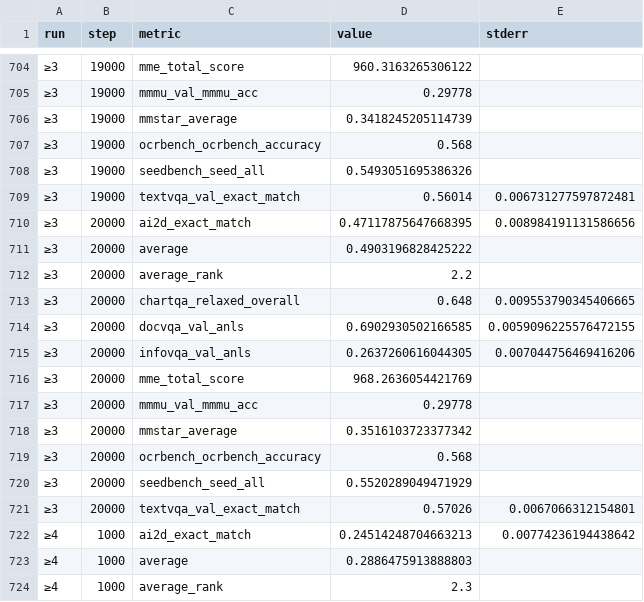
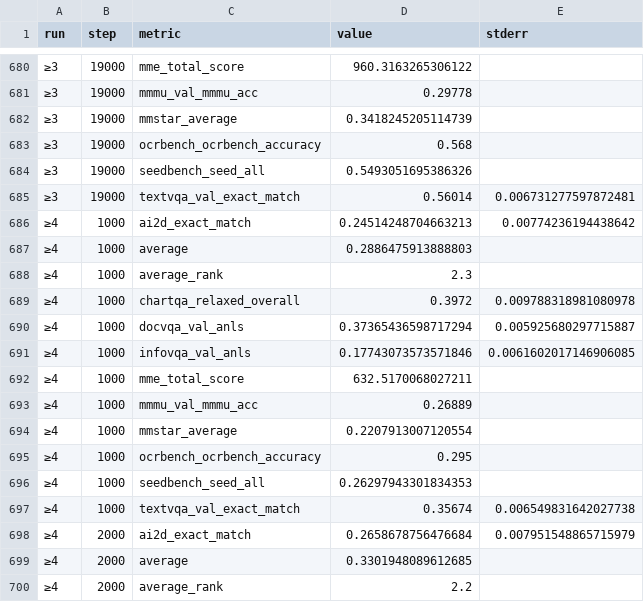
Before and after one commit to tuandung222/finevision-space, a CSV file: app/src/content/assets/data/image_correspondence_filters.csv, drawn as a sheet; only a part is shown, gaps mark what is left out; the shorter side is filled out with more unchanged rows; the diff covers the shown part only; the diff names each change by its address in the sheet, - before the commit and + after, or states it on an @@ line.

```diff
--- a/app/src/content/assets/data/image_correspondence_filters.csv
+++ b/app/src/content/assets/data/image_correspondence_filters.csv
-row 710: ≥3 | 20000 | ai2d_exact_match | 0.47117875647668395 | 0.008984191131586656
-row 711: ≥3 | 20000 | average | 0.4903196828425222
-row 712: ≥3 | 20000 | average_rank | 2.2
-row 713: ≥3 | 20000 | chartqa_relaxed_overall | 0.648 | 0.009553790345406665
-row 714: ≥3 | 20000 | docvqa_val_anls | 0.6902930502166585 | 0.0059096225576472155
-row 715: ≥3 | 20000 | infovqa_val_anls | 0.2637260616044305 | 0.007044756469416206
-row 716: ≥3 | 20000 | mme_total_score | 968.2636054421769
-row 717: ≥3 | 20000 | mmmu_val_mmmu_acc | 0.29778
-row 718: ≥3 | 20000 | mmstar_average | 0.3516103723377342
-row 719: ≥3 | 20000 | ocrbench_ocrbench_accuracy | 0.568
-row 720: ≥3 | 20000 | seedbench_seed_all | 0.5520289049471929
-row 721: ≥3 | 20000 | textvqa_val_exact_match | 0.57026 | 0.0067066312154801
```
Also changed, not shown: 24 removed rows elsewhere in this file, app/src/content/assets/data/visual_dependency_filters.csv, 1 other file.
